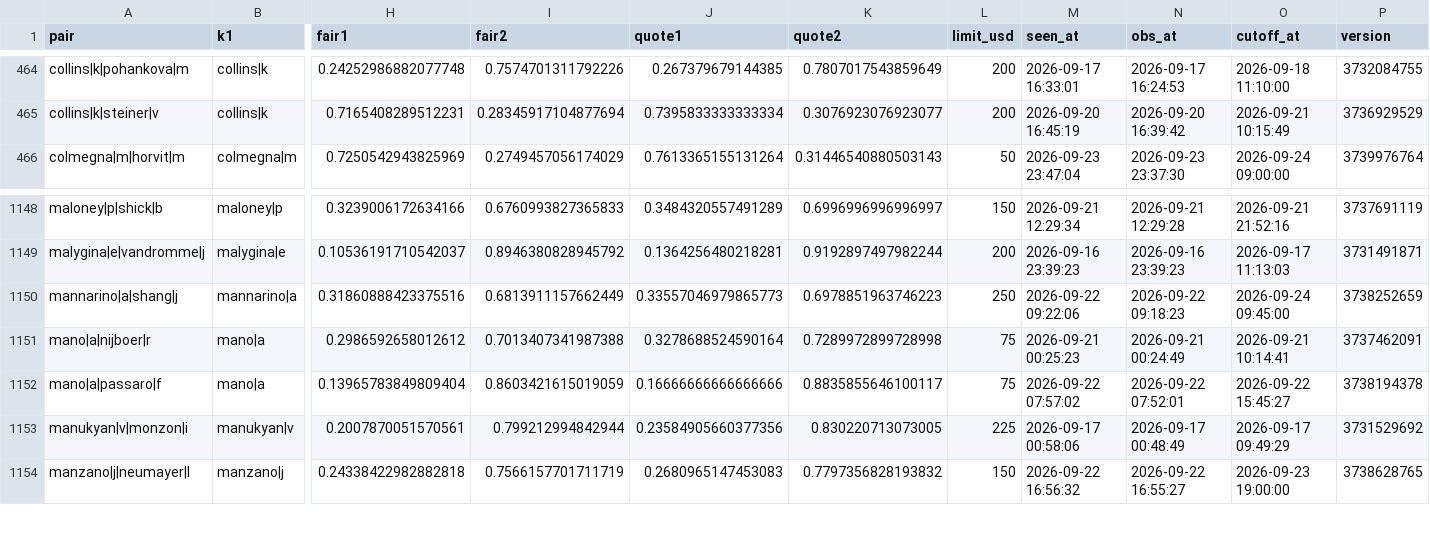
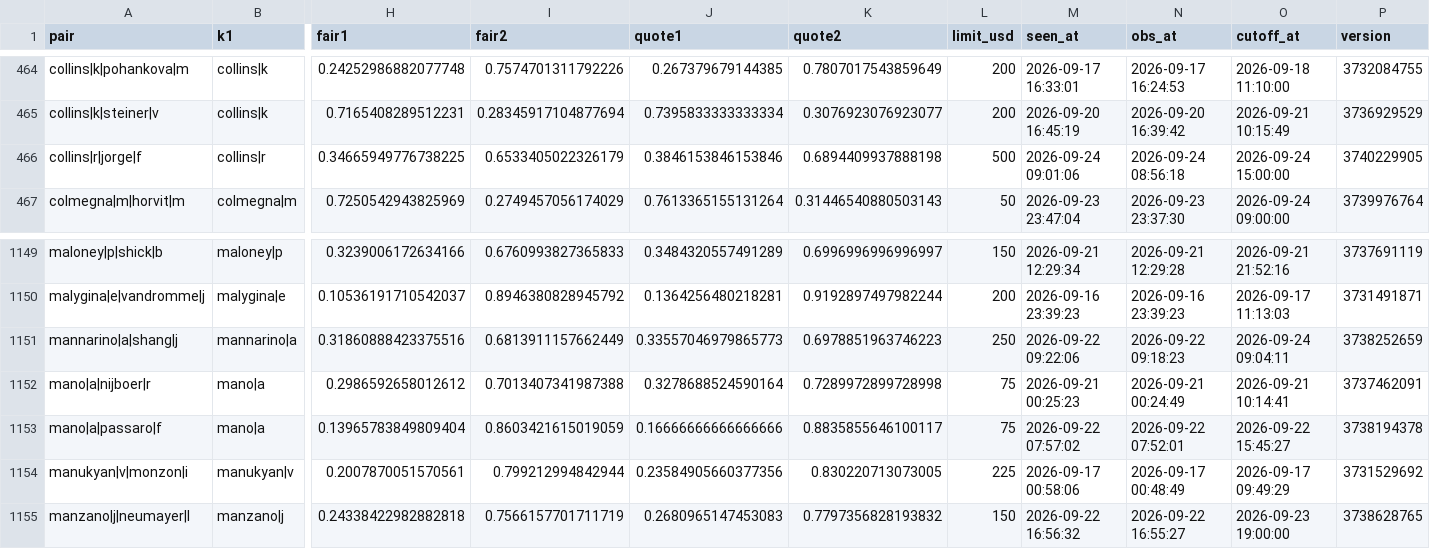
Before and after one commit to Teemotaij/pinnacle-board, a CSV file: board/pin_open.csv, drawn as a sheet; only a part is shown, gaps mark what is left out; addresses are those after the commit; rows hold the shown columns only; the diff names each change by its address in the sheet, - before the commit and + after, or states it on an @@ line.

```diff
--- a/board/pin_open.csv
+++ b/board/pin_open.csv
+row 466: collins|r|jorge|f | collins|r | 0.34665949776738225 | 0.6533405022326179 | 0.3846153846153846 | 0.6894409937888198 | 500 | 2026-09-24 09:01:06 | 2026-09-24 08:56:18 | 2026-09-24 15:00:00 | 3740229905
-O1151 (cutoff_at): 2026-09-24 09:45:00
+O1151 (cutoff_at): 2026-09-24 09:04:11
```
Also changed, not shown: board/archive/pin_close_2026-09.csv, board/pin_close.csv, 1 other file.
